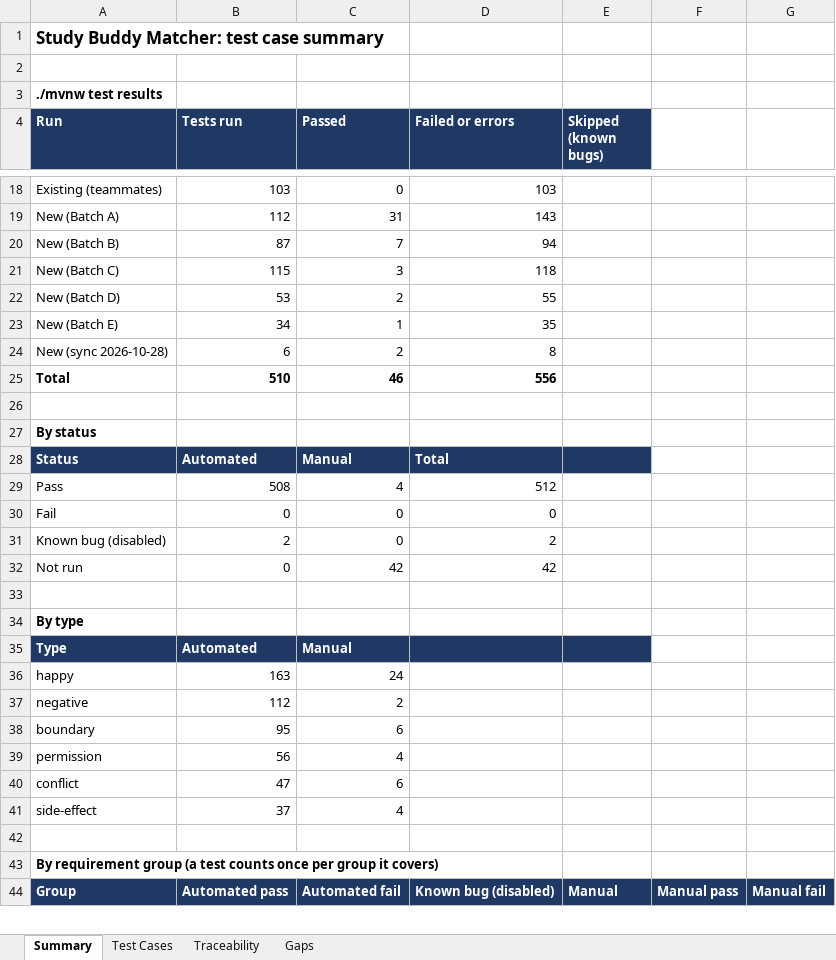
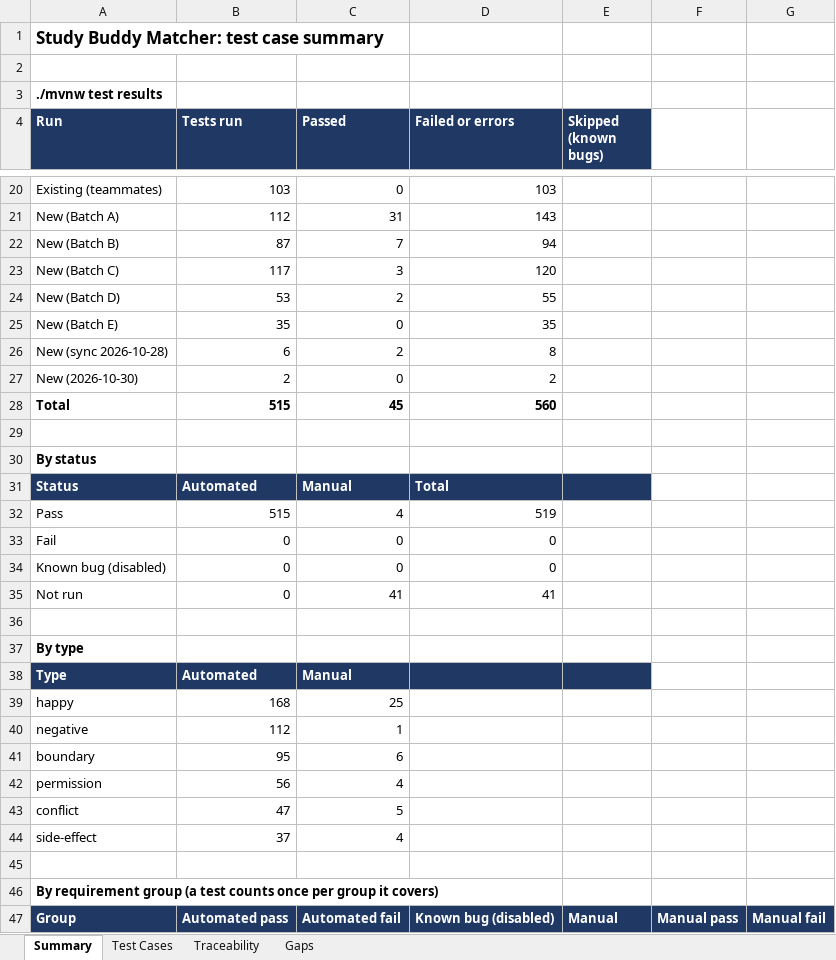
Before and after one commit to bryanlimwh/IS442-OOP-G2T5, an Excel workbook: docs/test-cases/study-buddy-test-cases.xlsx, sheet Summary, drawn as a sheet; only a part is shown, gaps mark what is left out; values as stored, in another font and other column widths than the file's, no borders; addresses are those after the commit; the diff covers the shown part only; the diff names each change by its address in the sheet, - before the commit and + after, or states it on an @@ line.

```diff
--- a/docs/test-cases/study-buddy-test-cases.xlsx (sheet Summary)
+++ b/docs/test-cases/study-buddy-test-cases.xlsx (sheet Summary)
-B23 (Tests run): 115
+B23 (Tests run): 117
-D23 (Failed or errors): 118
+D23 (Failed or errors): 120
-B25 (Tests run): 34
+B25 (Tests run): 35
-C25 (Passed): 1
+C25 (Passed): 0
+row 27: New (2026-10-30) | 2 | 0 | 2
-B28 (Tests run): 510
+B28 (Tests run): 515
-C28 (Passed): 46
+C28 (Passed): 45
-D28 (Failed or errors): 556
+D28 (Failed or errors): 560
-B32 (Tests run): 508
+B32 (Tests run): 515
-D32 (Failed or errors): 512
+D32 (Failed or errors): 519
-B34 (Tests run): 2
+B34 (Tests run): 0
-D34 (Failed or errors): 2
+D34 (Failed or errors): 0
-C35 (Passed): 42
+C35 (Passed): 41
-D35 (Failed or errors): 42
+D35 (Failed or errors): 41
-B39 (Tests run): 163
+B39 (Tests run): 168
-C39 (Passed): 24
+C39 (Passed): 25
-C40 (Passed): 2
+C40 (Passed): 1
-C43 (Passed): 6
+C43 (Passed): 5
```
Also changed, not shown: 2 added rows and 15 edited cells elsewhere in this sheet, sheet Test Cases, sheet Traceability, sheet Gaps, 11 other files.
